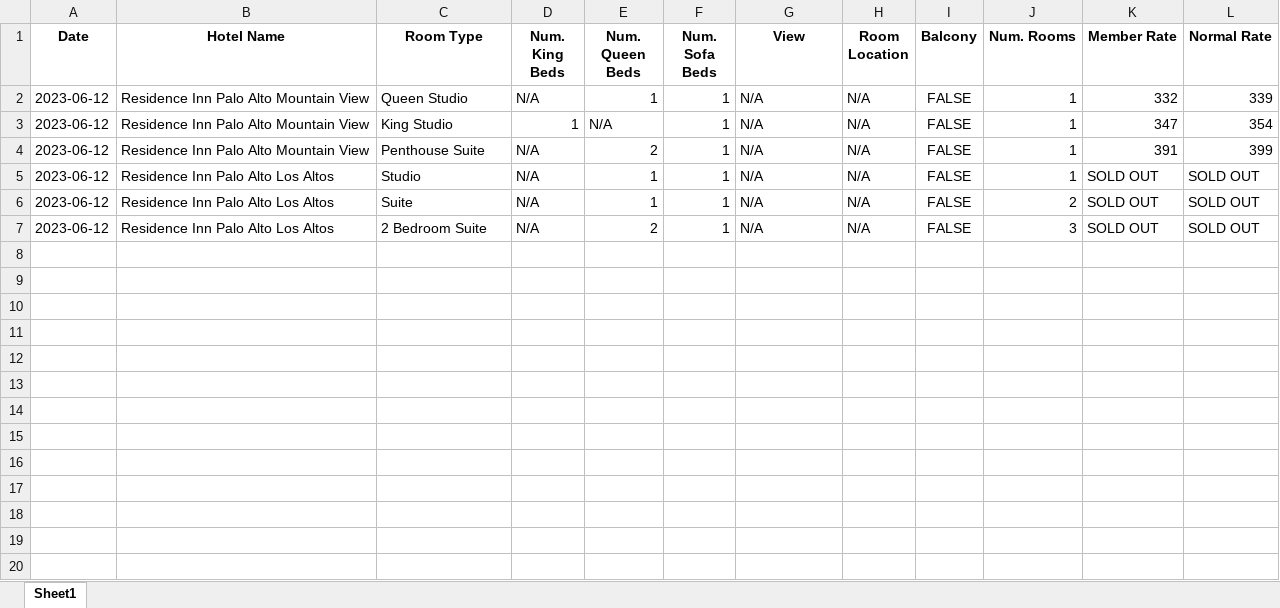
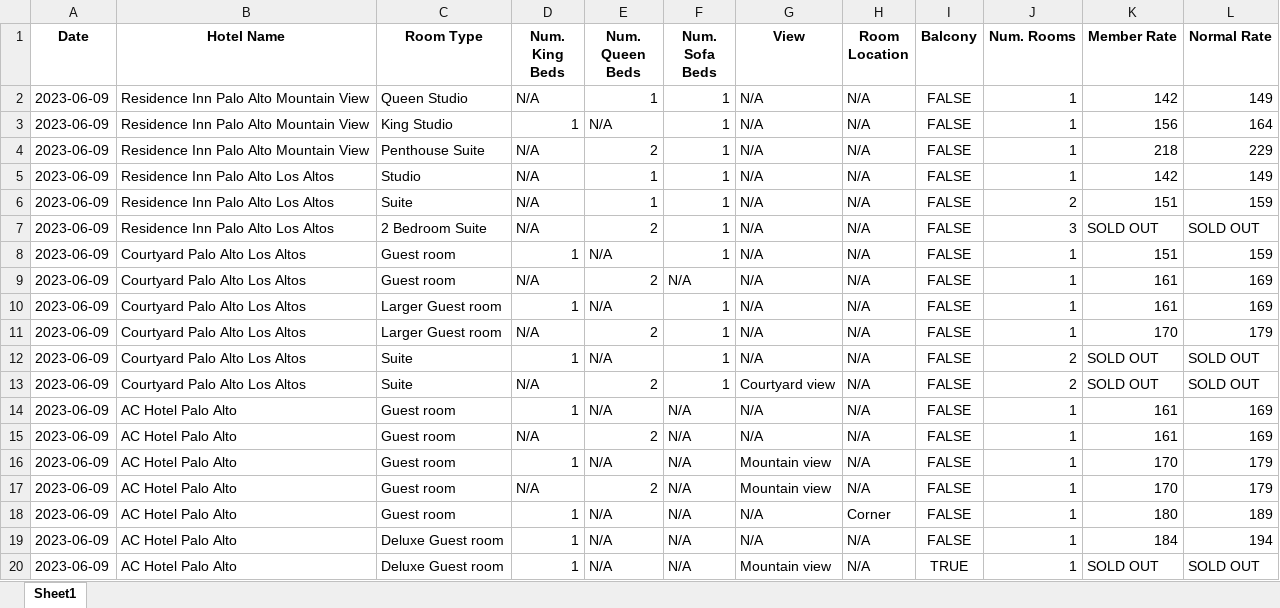
Before and after one commit to MardonBa/Hotel-Web-Scraping, an Excel workbook: Hotel Room Prices.xlsx, sheet Sheet1, drawn as a sheet; only a part is shown; values as stored, in another font and other column widths than the file's, no borders; the diff covers the shown part only; the diff names each change by its address in the sheet, - before the commit and + after, or states it on an @@ line.

```diff
--- a/Hotel Room Prices.xlsx (sheet Sheet1)
+++ b/Hotel Room Prices.xlsx (sheet Sheet1)
-A2:A7 (Date): 2023-06-12
+A2:A7 (Date): 2023-06-09
-K2 (Member Rate): 332
+K2 (Member Rate): 142
-L2 (Normal Rate): 339
+L2 (Normal Rate): 149
-K3 (Member Rate): 347
+K3 (Member Rate): 156
-L3 (Normal Rate): 354
+L3 (Normal Rate): 164
-K4 (Member Rate): 391
+K4 (Member Rate): 218
-L4 (Normal Rate): 399
+L4 (Normal Rate): 229
-K5 (Member Rate): SOLD OUT
+K5 (Member Rate): 142
-L5 (Normal Rate): SOLD OUT
+L5 (Normal Rate): 149
-K6 (Member Rate): SOLD OUT
+K6 (Member Rate): 151
-L6 (Normal Rate): SOLD OUT
+L6 (Normal Rate): 159
+row 8: 2023-06-09 | Courtyard Palo Alto Los Altos | Guest room | 1 | N/A | 1 | N/A | N/A | FALSE | 1 | 151 | 159
+row 9: 2023-06-09 | Courtyard Palo Alto Los Altos | Guest room | N/A | 2 | N/A | N/A | N/A | FALSE | 1 | 161 | 169
+row 10: 2023-06-09 | Courtyard Palo Alto Los Altos | Larger Guest room | 1 | N/A | 1 | N/A | N/A | FALSE | 1 | 161 | 169
+row 11: 2023-06-09 | Courtyard Palo Alto Los Altos | Larger Guest room | N/A | 2 | 1 | N/A | N/A | FALSE | 1 | 170 | 179
+row 12: 2023-06-09 | Courtyard Palo Alto Los Altos | Suite | 1 | N/A | 1 | N/A | N/A | FALSE | 2 | SOLD OUT | SOLD OUT
+row 13: 2023-06-09 | Courtyard Palo Alto Los Altos | Suite | N/A | 2 | 1 | Courtyard view | N/A | FALSE | 2 | SOLD OUT | SOLD OUT
+row 14: 2023-06-09 | AC Hotel Palo Alto | Guest room | 1 | N/A | N/A | N/A | N/A | FALSE | 1 | 161 | 169
+row 15: 2023-06-09 | AC Hotel Palo Alto | Guest room | N/A | 2 | N/A | N/A | N/A | FALSE | 1 | 161 | 169
+row 16: 2023-06-09 | AC Hotel Palo Alto | Guest room | 1 | N/A | N/A | Mountain view | N/A | FALSE | 1 | 170 | 179
+row 17: 2023-06-09 | AC Hotel Palo Alto | Guest room | N/A | 2 | N/A | Mountain view | N/A | FALSE | 1 | 170 | 179
+row 18: 2023-06-09 | AC Hotel Palo Alto | Guest room | 1 | N/A | N/A | N/A | Corner | FALSE | 1 | 180 | 189
+row 19: 2023-06-09 | AC Hotel Palo Alto | Deluxe Guest room | 1 | N/A | N/A | N/A | N/A | FALSE | 1 | 184 | 194
+row 20: 2023-06-09 | AC Hotel Palo Alto | Deluxe Guest room | 1 | N/A | N/A | Mountain view | N/A | TRUE | 1 | SOLD OUT | SOLD OUT
```
Also changed, not shown: 15 added rows elsewhere in this sheet, 1 other file.
